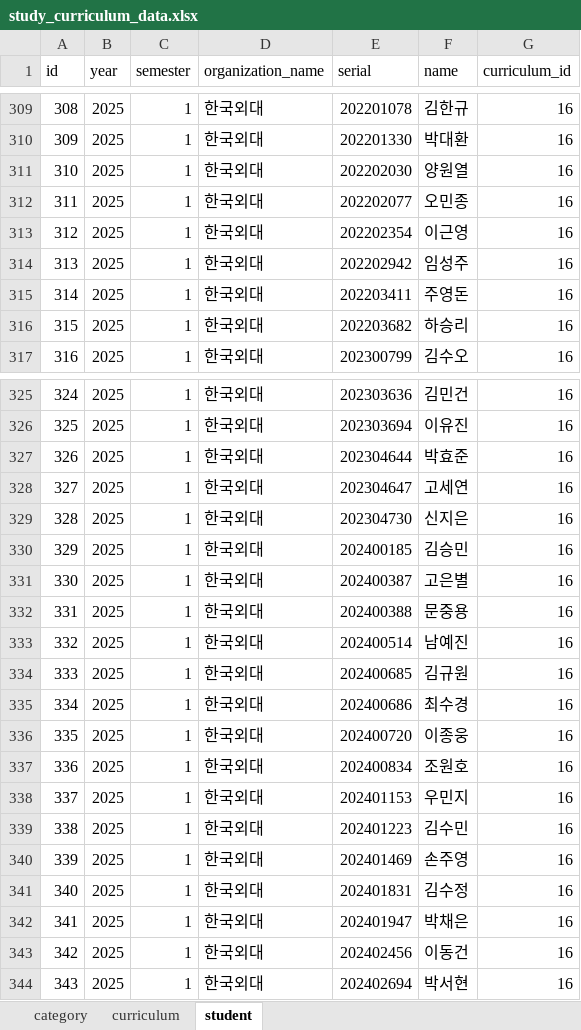
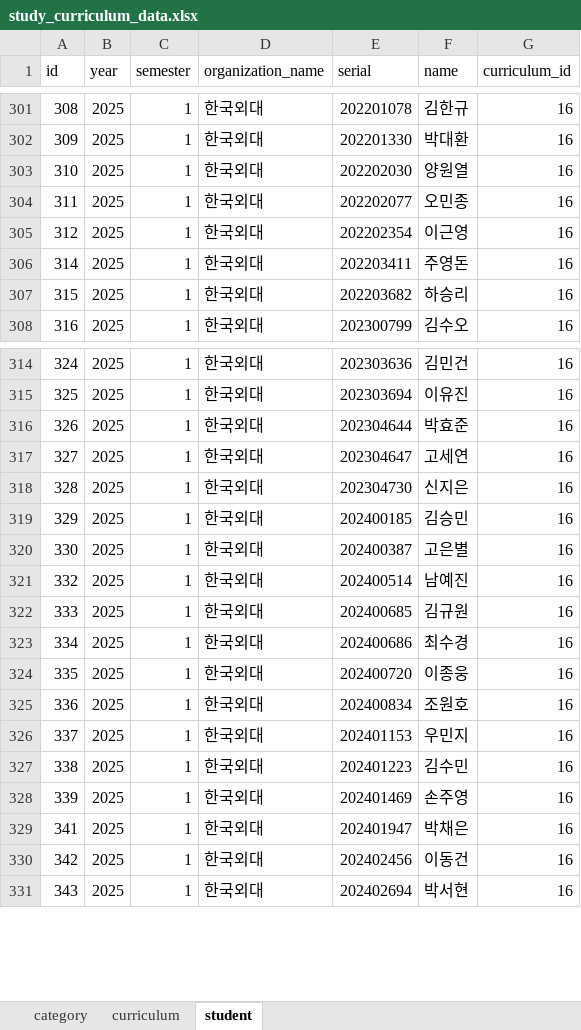
Before and after one commit to paedison/psat, an Excel workbook: a_psat/data/study_curriculum_data.xlsx, sheet student, drawn as a sheet; only a part is shown, gaps mark what is left out; values as stored, in another font and other column widths than the file's, no borders; removed rows and columns are numbered as before the commit, all else as after; the diff covers the shown part only; the diff names each change by its address in the sheet, - before the commit and + after, or states it on an @@ line.

```diff
--- a/a_psat/data/study_curriculum_data.xlsx (sheet student)
+++ b/a_psat/data/study_curriculum_data.xlsx (sheet student)
-row 314: 313 | 2025 | 1 | 한국외대 | 202202942 | 임성주 | 16
-row 332: 331 | 2025 | 1 | 한국외대 | 202400388 | 문중용 | 16
-row 341: 340 | 2025 | 1 | 한국외대 | 202401831 | 김수정 | 16
```
Also changed, not shown: 28 added rows and 13 removed rows elsewhere in this sheet, formulas that keep their value, a_psat/data/answer_official.xlsx, 1 other file.
